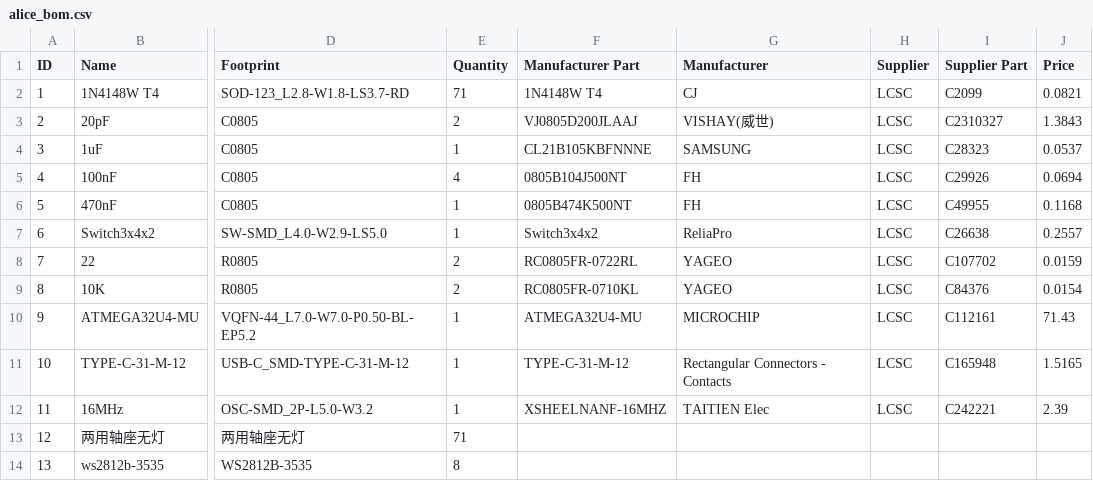
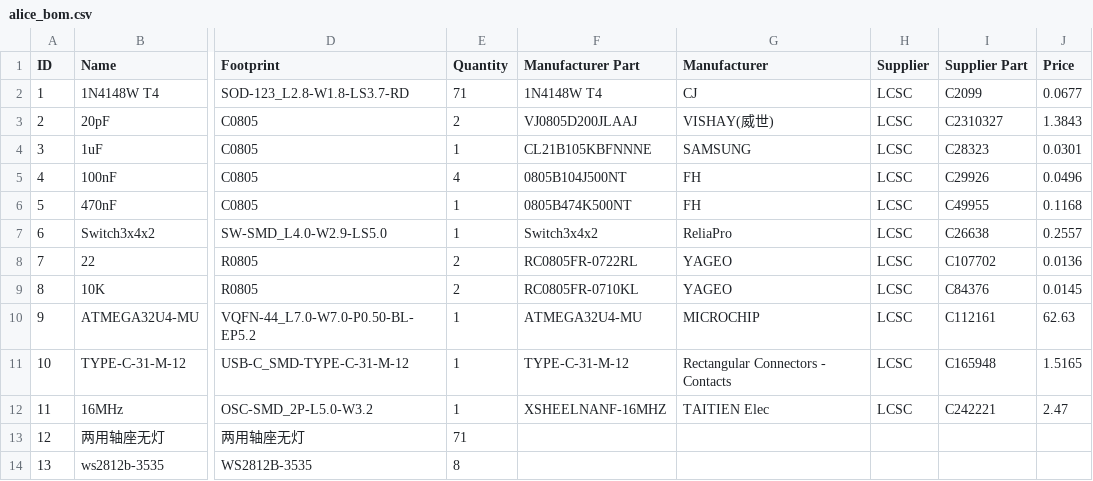
Before and after one commit to LXF-YZP/Customized_keyboard, a CSV file: bom/alice_bom.csv, drawn as a sheet; only a part is shown, gaps mark what is left out; the diff names each change by its address in the sheet, - before the commit and + after, or states it on an @@ line.

```diff
--- a/bom/alice_bom.csv
+++ b/bom/alice_bom.csv
-J2 (Price): 0.0821
+J2 (Price): 0.0677
-J4 (Price): 0.0537
+J4 (Price): 0.0301
-J5 (Price): 0.0694
+J5 (Price): 0.0496
-J8 (Price): 0.0159
+J8 (Price): 0.0136
-J9 (Price): 0.0154
+J9 (Price): 0.0145
-J10 (Price): 71.43
+J10 (Price): 62.63
-J12 (Price): 2.39
+J12 (Price): 2.47
```
Also changed, not shown: 21 other files.
